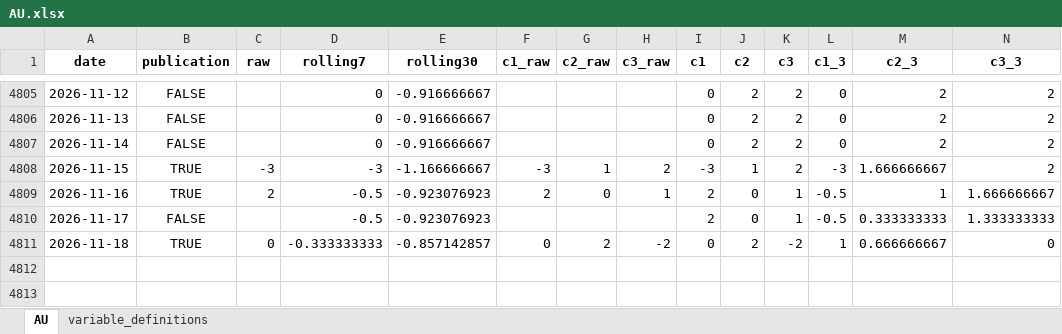
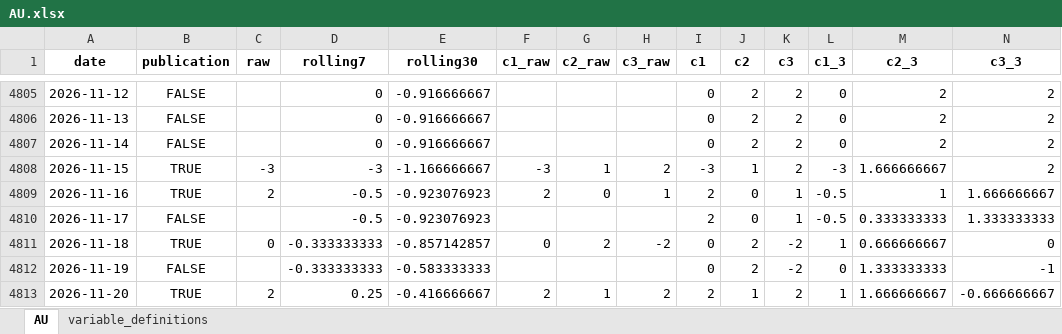
Before and after one commit to yangcy0126/dsi-index-site, an Excel workbook: data/AU.xlsx, sheet AU, drawn as a sheet; only a part is shown, gaps mark what is left out; values as stored, in another font and other column widths than the file's, no borders; rows hold the shown columns only; the diff names each change by its address in the sheet, - before the commit and + after, or states it on an @@ line.

```diff
--- a/data/AU.xlsx (sheet AU)
+++ b/data/AU.xlsx (sheet AU)
+row 4812: 2026-11-19 | FALSE |  | -0.333333333 | -0.583333333 |  |  |  | 0 | 2 | -2 | 0 | 1.333333333 | -1
+row 4813: 2026-11-20 | TRUE | 2 | 0.25 | -0.416666667 | 2 | 1 | 2 | 2 | 1 | 2 | 1 | 1.666666667 | -0.666666667
```
Also changed, not shown: data/BR.xlsx, data/DE.xlsx, 55 other files.
